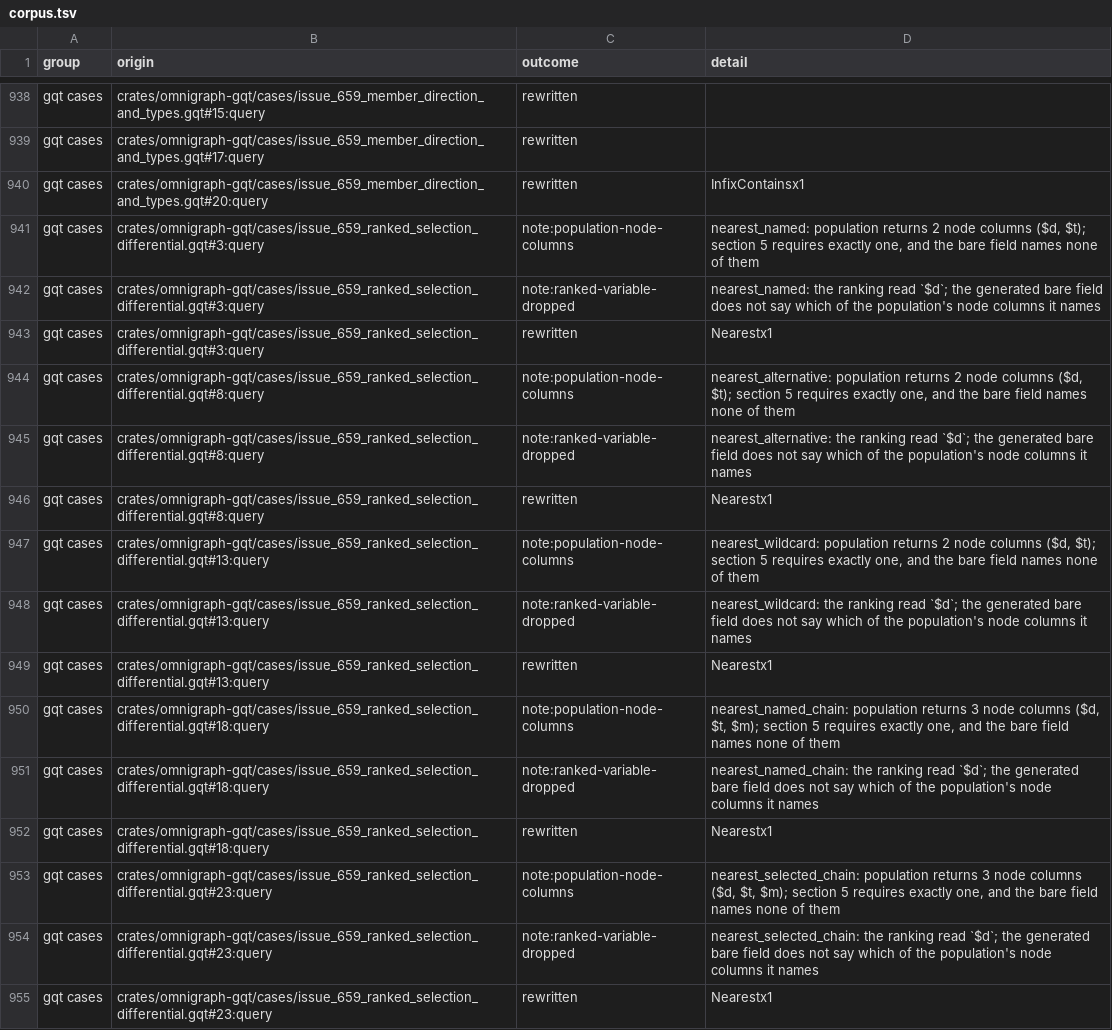
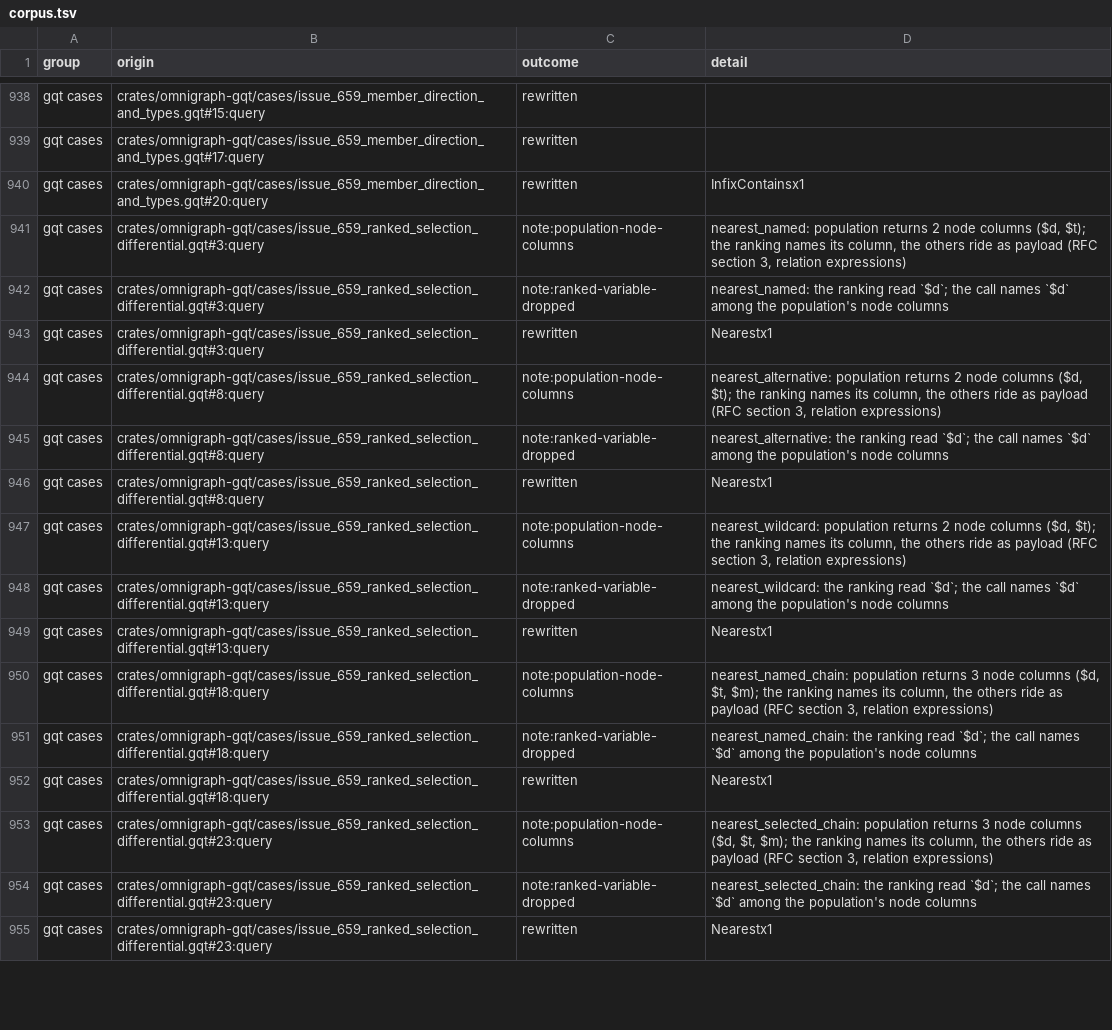
Before and after one commit to ragnorc/omnigraph, a TSV file: docs/spikes/gq3-rewriter/corpus.tsv, drawn as a sheet; only a part is shown, gaps mark what is left out; the diff covers the shown part only.

```diff
--- a/docs/spikes/gq3-rewriter/corpus.tsv
+++ b/docs/spikes/gq3-rewriter/corpus.tsv
@@ -940,16 +940,16 @@ gqt cases	crates/omnigraph-gqt/cases/issue_659_member_direction_and_types.gqt#17
 gqt cases	crates/omnigraph-gqt/cases/issue_659_member_direction_and_types.gqt#20:query	rewritten	InfixContainsx1
-gqt cases	crates/omnigraph-gqt/cases/issue_659_ranked_selection_differential.gqt#3:query	note:population-node-columns	nearest_named: population returns 2 node columns ($d, $t); section 5 requires exactly one, and the bare field names none of them
-gqt cases	crates/omnigraph-gqt/cases/issue_659_ranked_selection_differential.gqt#3:query	note:ranked-variable-dropped	nearest_named: the ranking read `$d`; the generated bare field does not say which of the population's node columns it names
+gqt cases	crates/omnigraph-gqt/cases/issue_659_ranked_selection_differential.gqt#3:query	note:population-node-columns	nearest_named: population returns 2 node columns ($d, $t); the ranking names its column, the others ride as payload (RFC section 3, relation expressions)
+gqt cases	crates/omnigraph-gqt/cases/issue_659_ranked_selection_differential.gqt#3:query	note:ranked-variable-dropped	nearest_named: the ranking read `$d`; the call names `$d` among the population's node columns
 gqt cases	crates/omnigraph-gqt/cases/issue_659_ranked_selection_differential.gqt#3:query	rewritten	Nearestx1
-gqt cases	crates/omnigraph-gqt/cases/issue_659_ranked_selection_differential.gqt#8:query	note:population-node-columns	nearest_alternative: population returns 2 node columns ($d, $t); section 5 requires exactly one, and the bare field names none of them
-gqt cases	crates/omnigraph-gqt/cases/issue_659_ranked_selection_differential.gqt#8:query	note:ranked-variable-dropped	nearest_alternative: the ranking read `$d`; the generated bare field does not say which of the population's node columns it names
+gqt cases	crates/omnigraph-gqt/cases/issue_659_ranked_selection_differential.gqt#8:query	note:population-node-columns	nearest_alternative: population returns 2 node columns ($d, $t); the ranking names its column, the others ride as payload (RFC section 3, relation expressions)
+gqt cases	crates/omnigraph-gqt/cases/issue_659_ranked_selection_differential.gqt#8:query	note:ranked-variable-dropped	nearest_alternative: the ranking read `$d`; the call names `$d` among the population's node columns
 gqt cases	crates/omnigraph-gqt/cases/issue_659_ranked_selection_differential.gqt#8:query	rewritten	Nearestx1
-gqt cases	crates/omnigraph-gqt/cases/issue_659_ranked_selection_differential.gqt#13:query	note:population-node-columns	nearest_wildcard: population returns 2 node columns ($d, $t); section 5 requires exactly one, and the bare field names none of them
-gqt cases	crates/omnigraph-gqt/cases/issue_659_ranked_selection_differential.gqt#13:query	note:ranked-variable-dropped	nearest_wildcard: the ranking read `$d`; the generated bare field does not say which of the population's node columns it names
+gqt cases	crates/omnigraph-gqt/cases/issue_659_ranked_selection_differential.gqt#13:query	note:population-node-columns	nearest_wildcard: population returns 2 node columns ($d, $t); the ranking names its column, the others ride as payload (RFC section 3, relation expressions)
+gqt cases	crates/omnigraph-gqt/cases/issue_659_ranked_selection_differential.gqt#13:query	note:ranked-variable-dropped	nearest_wildcard: the ranking read `$d`; the call names `$d` among the population's node columns
 gqt cases	crates/omnigraph-gqt/cases/issue_659_ranked_selection_differential.gqt#13:query	rewritten	Nearestx1
-gqt cases	crates/omnigraph-gqt/cases/issue_659_ranked_selection_differential.gqt#18:query	note:population-node-columns	nearest_named_chain: population returns 3 node columns ($d, $t, $m); section 5 requires exactly one, and the bare field names none of them
-gqt cases	crates/omnigraph-gqt/cases/issue_659_ranked_selection_differential.gqt#18:query	note:ranked-variable-dropped	nearest_named_chain: the ranking read `$d`; the generated bare field does not say which of the population's node columns it names
+gqt cases	crates/omnigraph-gqt/cases/issue_659_ranked_selection_differential.gqt#18:query	note:population-node-columns	nearest_named_chain: population returns 3 node columns ($d, $t, $m); the ranking names its column, the others ride as payload (RFC section 3, relation expressions)
+gqt cases	crates/omnigraph-gqt/cases/issue_659_ranked_selection_differential.gqt#18:query	note:ranked-variable-dropped	nearest_named_chain: the ranking read `$d`; the call names `$d` among the population's node columns
 gqt cases	crates/omnigraph-gqt/cases/issue_659_ranked_selection_differential.gqt#18:query	rewritten	Nearestx1
-gqt cases	crates/omnigraph-gqt/cases/issue_659_ranked_selection_differential.gqt#23:query	note:population-node-columns	nearest_selected_chain: population returns 3 node columns ($d, $t, $m); section 5 requires exactly one, and the bare field names none of them
-gqt cases	crates/omnigraph-gqt/cases/issue_659_ranked_selection_differential.gqt#23:query	note:ranked-variable-dropped	nearest_selected_chain: the ranking read `$d`; the generated bare field does not say which of the population's node columns it names
+gqt cases	crates/omnigraph-gqt/cases/issue_659_ranked_selection_differential.gqt#23:query	note:population-node-columns	nearest_selected_chain: population returns 3 node columns ($d, $t, $m); the ranking names its column, the others ride as payload (RFC section 3, relation expressions)
+gqt cases	crates/omnigraph-gqt/cases/issue_659_ranked_selection_differential.gqt#23:query	note:ranked-variable-dropped	nearest_selected_chain: the ranking read `$d`; the call names `$d` among the population's node columns
 gqt cases	crates/omnigraph-gqt/cases/issue_659_ranked_selection_differential.gqt#23:query	rewritten	Nearestx1
```
Also changed, not shown: 116 edited cells elsewhere in this file, 7 other files.
